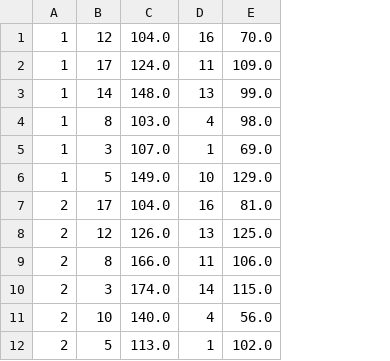
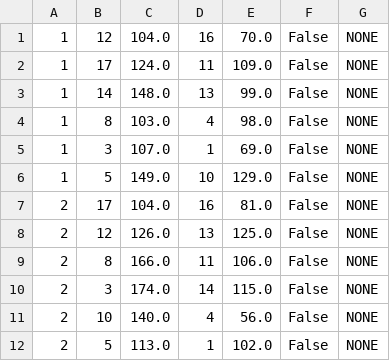
Before and after one commit to goggin13/lomd_stats, a CSV file: data/team_box_scores.csv, drawn as a sheet; the diff names each change by its address in the sheet, - before the commit and + after, or states it on an @@ line.

```diff
--- a/data/team_box_scores.csv
+++ b/data/team_box_scores.csv
+column F, rows 1-12: all False
+column G, rows 1-12: all NONE
```
Also changed, not shown: data/box_scores.csv, 3 other files.
